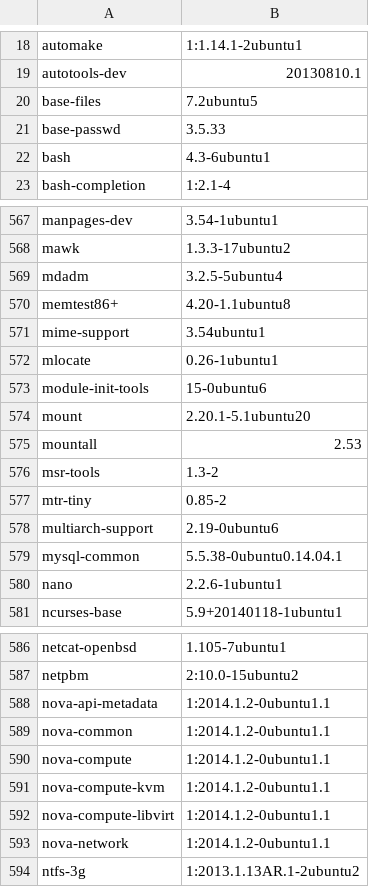
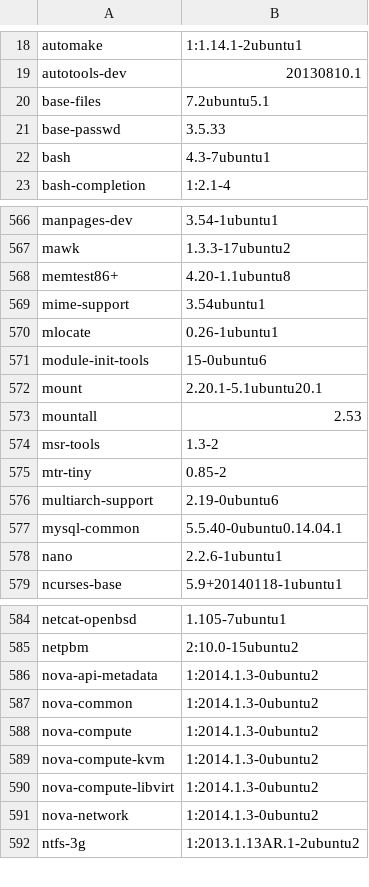
Before and after one commit to kfajardo-agsx/musashi_healthcheck, a CSV file: spec/CN1/CN1.csv, drawn as a sheet; only a part is shown, gaps mark what is left out; the diff covers the shown part only.

```diff
--- a/spec/CN1/CN1.csv
+++ b/spec/CN1/CN1.csv
@@ -19,5 +19,5 @@ automake,1:1.14.1-2ubuntu1
 autotools-dev,20130810.1
-base-files,7.2ubuntu5
+base-files,7.2ubuntu5.1
 base-passwd,3.5.33
-bash,4.3-6ubuntu1
+bash,4.3-7ubuntu1
 bash-completion,1:2.1-4
@@ -568,3 +567,2 @@ manpages-dev,3.54-1ubuntu1
 mawk,1.3.3-17ubuntu2
-mdadm,3.2.5-5ubuntu4
 memtest86+,4.20-1.1ubuntu8
@@ -573,3 +571,3 @@ mlocate,0.26-1ubuntu1
 module-init-tools,15-0ubuntu6
-mount,2.20.1-5.1ubuntu20
+mount,2.20.1-5.1ubuntu20.1
 mountall,2.53
@@ -578,3 +576,3 @@ mtr-tiny,0.85-2
 multiarch-support,2.19-0ubuntu6
-mysql-common,5.5.38-0ubuntu0.14.04.1
+mysql-common,5.5.40-0ubuntu0.14.04.1
 nano,2.2.6-1ubuntu1
@@ -587,8 +585,8 @@ netcat-openbsd,1.105-7ubuntu1
 netpbm,2:10.0-15ubuntu2
-nova-api-metadata,1:2014.1.2-0ubuntu1.1
-nova-common,1:2014.1.2-0ubuntu1.1
-nova-compute,1:2014.1.2-0ubuntu1.1
-nova-compute-kvm,1:2014.1.2-0ubuntu1.1
-nova-compute-libvirt,1:2014.1.2-0ubuntu1.1
-nova-network,1:2014.1.2-0ubuntu1.1
+nova-api-metadata,1:2014.1.3-0ubuntu2
+nova-common,1:2014.1.3-0ubuntu2
+nova-compute,1:2014.1.3-0ubuntu2
+nova-compute-kvm,1:2014.1.3-0ubuntu2
+nova-compute-libvirt,1:2014.1.3-0ubuntu2
+nova-network,1:2014.1.3-0ubuntu2
 ntfs-3g,1:2013.1.13AR.1-2ubuntu2
```
Also changed, not shown: 2 removed rows and 11 edited cells elsewhere in this file, spec/CN2/CN2.csv, spec/MC/MC.csv, 41 other files.
